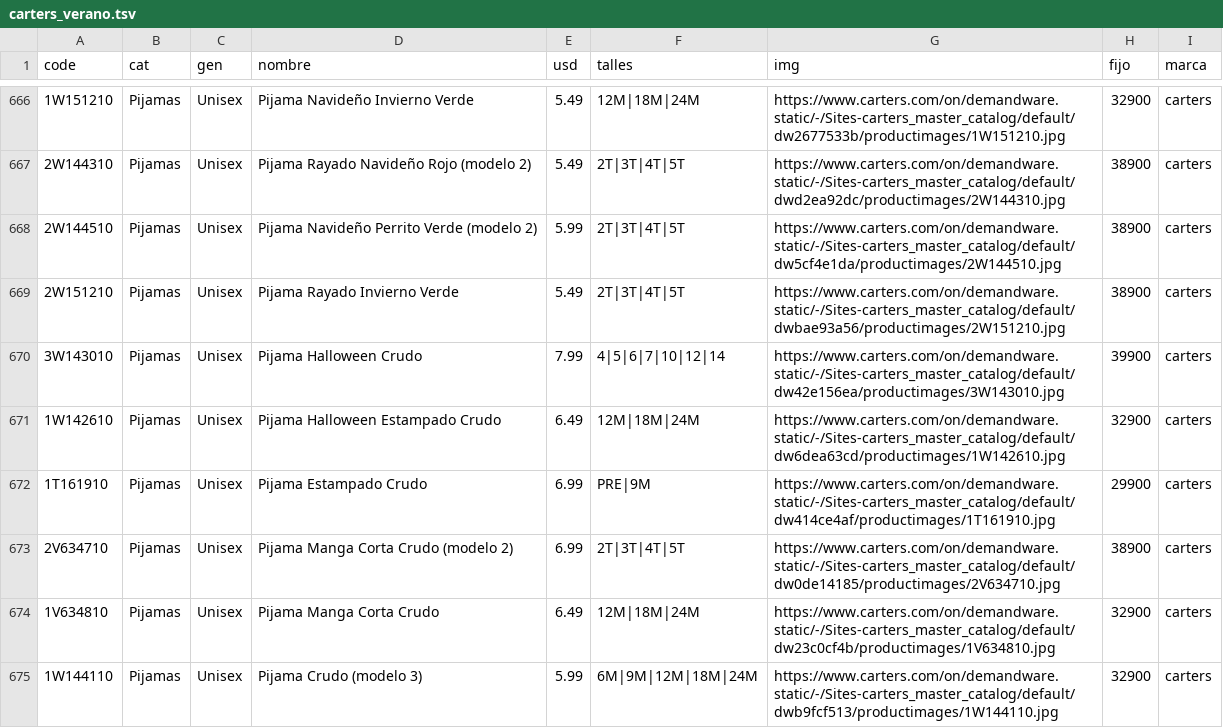
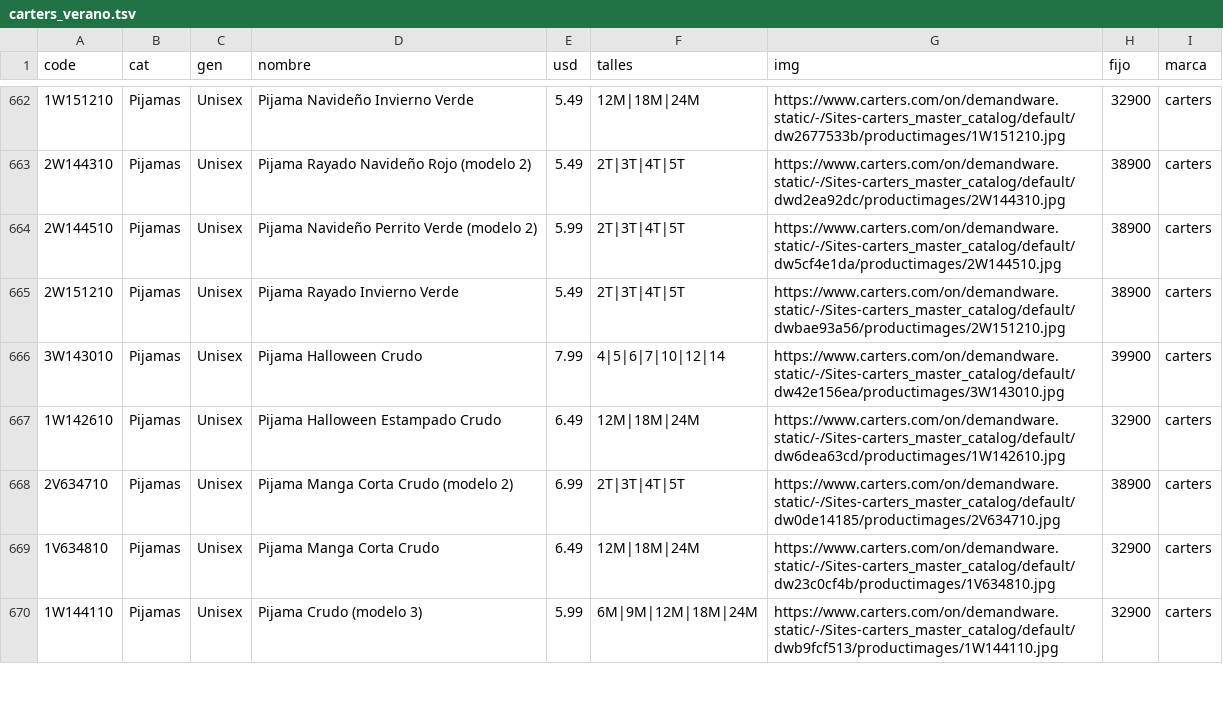
Before and after one commit to pcampodoni-ux/topp-preventa, a TSV file: tools/carters_verano.tsv, drawn as a sheet; only a part is shown, gaps mark what is left out; the diff covers the shown part only; the diff names each change by its address in the sheet, - before the commit and + after, or states it on an @@ line.

```diff
--- a/tools/carters_verano.tsv
+++ b/tools/carters_verano.tsv
-row 672: 1T161910 | Pijamas | Unisex | Pijama Estampado Crudo | 6.99 | PRE|9M | https://www.carters.com/on/demandware.static/-/Sites-carters_master_catalog/default/dw414ce4af/productimages/1T161910.jpg | 29900 | carters
```
Also changed, not shown: 4 removed rows and 8 edited cells elsewhere in this file, tools/gap_verano.tsv, tools/gapfactory.tsv, 5 other files.
